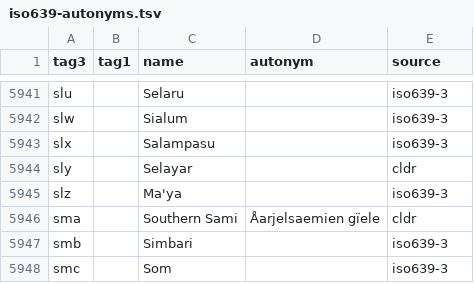
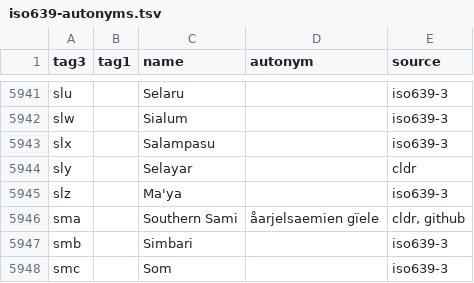
Before and after one commit to divvun/iso639-databases, a TSV file: iso639-autonyms.tsv, drawn as a sheet; only a part is shown, gaps mark what is left out.

Commit message:
Update sma autonym capitalisation

```diff
--- a/iso639-autonyms.tsv
+++ b/iso639-autonyms.tsv
@@ -5945,3 +5945,3 @@ sly		Selayar		cldr
 slz		Ma'ya		iso639-3
-sma		Southern Sami	Åarjelsaemien gïele	cldr
+sma		Southern Sami	åarjelsaemien gïele	cldr, github
 smb		Simbari		iso639-3
```
